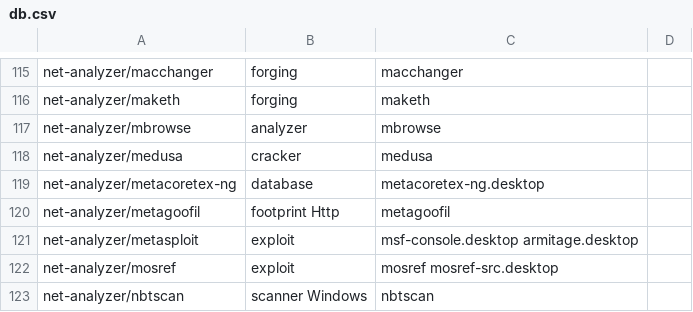
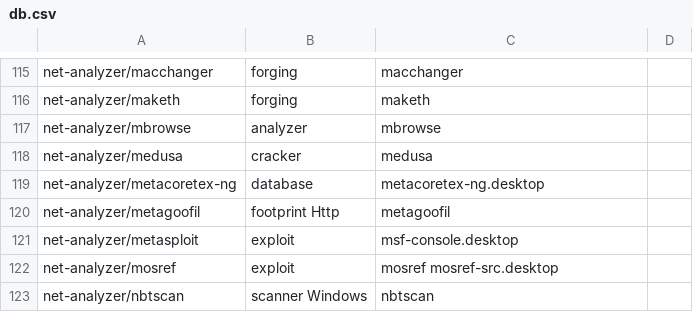
Before and after one commit to pentoo/genmenu, a CSV file: src/share/genmenu/db.csv, drawn as a sheet; only a part is shown, gaps mark what is left out.

Commit message:
no more armitage

```diff
--- a/src/share/genmenu/db.csv
+++ b/src/share/genmenu/db.csv
@@ -120,3 +120,3 @@ net-analyzer/metacoretex-ng,database,metacoretex-ng.desktop
 net-analyzer/metagoofil,footprint Http,metagoofil
-net-analyzer/metasploit,exploit,msf-console.desktop armitage.desktop
+net-analyzer/metasploit,exploit,msf-console.desktop
 net-analyzer/mosref,exploit,mosref mosref-src.desktop
```
